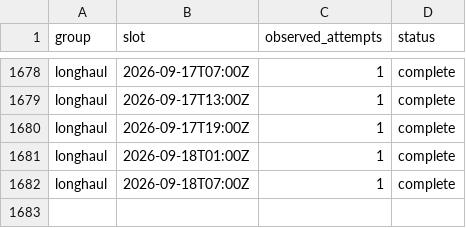
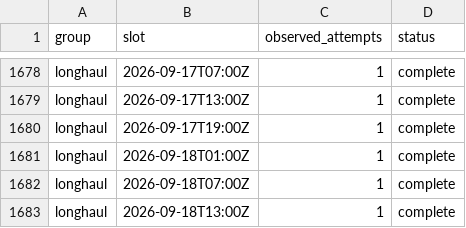
Before and after one commit to jacob7choi-xyz/fli-tracker, a CSV file: coverage.csv, drawn as a sheet; only a part is shown, gaps mark what is left out.

```diff
--- a/coverage.csv
+++ b/coverage.csv
@@ -1682 +1682,2 @@ longhaul,2026-09-18T01:00Z,1,complete
 longhaul,2026-09-18T07:00Z,1,complete
+longhaul,2026-09-18T13:00Z,1,complete
```
Also changed, not shown: 1 other file.
